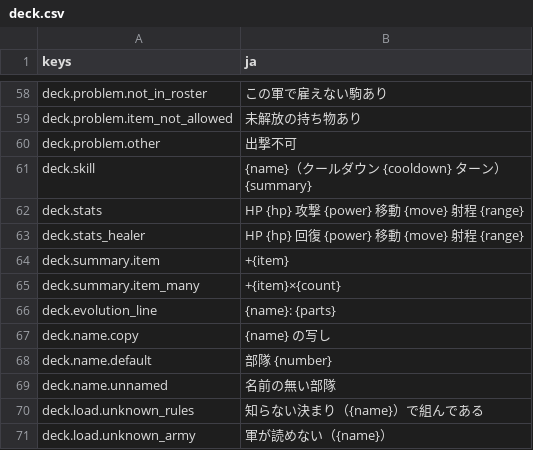
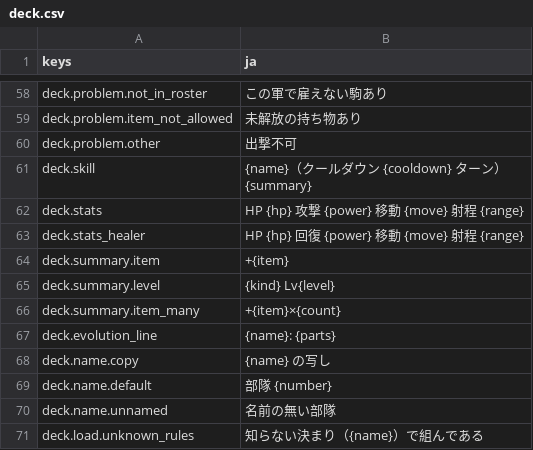
Before and after one commit to mattyan1053/pj-legion, a CSV file: game/text/deck.csv, drawn as a sheet; only a part is shown, gaps mark what is left out; the shorter side is filled out with more unchanged rows.

```diff
--- a/game/text/deck.csv
+++ b/game/text/deck.csv
@@ -70,2 +70,3 @@ deck.stats_healer,HP {hp}　回復 {power}　移動 {move}　射程 {range}
 deck.summary.item,+{item}
+deck.summary.level,{kind} Lv{level}
 deck.summary.item_many,+{item}×{count}
```
Also changed, not shown: game/text/story.csv, 6 other files.
